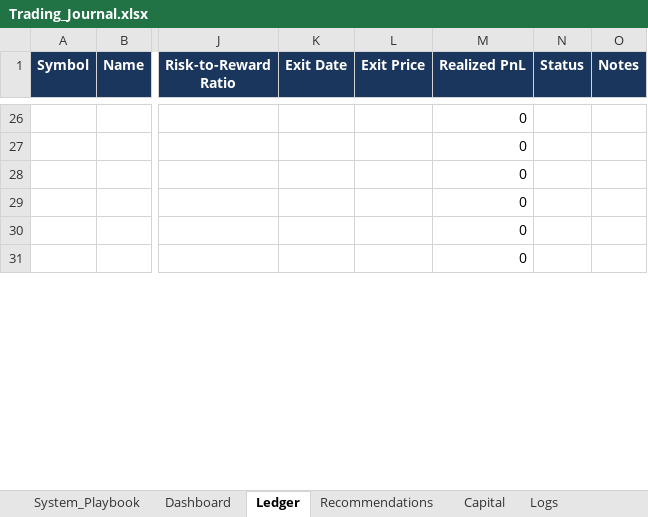
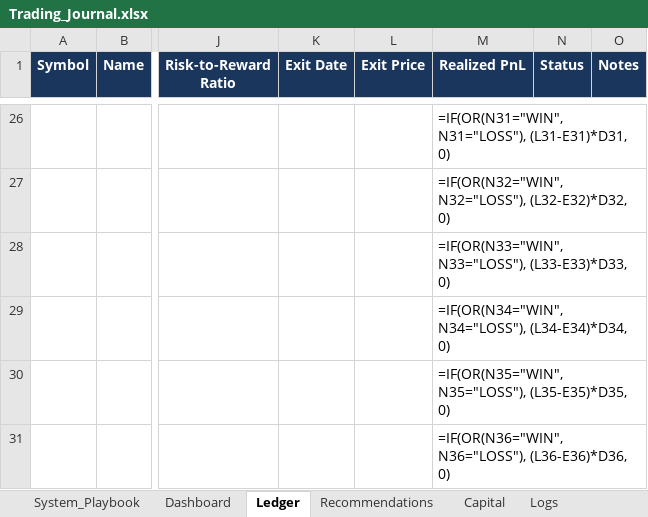
Before and after one commit to SyedTousifMasood/HalaalTrading, an Excel workbook: Trading_Journal.xlsx, sheet Ledger, drawn as a sheet; only a part is shown, gaps mark what is left out; values as stored, in another font and other column widths than the file's, no borders; formulas without a stored value are shown as written; charts and pictures not drawn; the diff covers the shown part only; the diff names each change by its address in the sheet, - before the commit and + after, or states it on an @@ line.

```diff
--- a/Trading_Journal.xlsx (sheet Ledger)
+++ b/Trading_Journal.xlsx (sheet Ledger)
-M26 (Realized PnL): 0
+M26 (Realized PnL): =IF(OR(N31="WIN", N31="LOSS"), (L31-E31)*D31, 0)
-M27 (Realized PnL): 0
+M27 (Realized PnL): =IF(OR(N32="WIN", N32="LOSS"), (L32-E32)*D32, 0)
-M28 (Realized PnL): 0
+M28 (Realized PnL): =IF(OR(N33="WIN", N33="LOSS"), (L33-E33)*D33, 0)
-M29 (Realized PnL): 0
+M29 (Realized PnL): =IF(OR(N34="WIN", N34="LOSS"), (L34-E34)*D34, 0)
-M30 (Realized PnL): 0
+M30 (Realized PnL): =IF(OR(N35="WIN", N35="LOSS"), (L35-E35)*D35, 0)
-M31 (Realized PnL): 0
+M31 (Realized PnL): =IF(OR(N36="WIN", N36="LOSS"), (L36-E36)*D36, 0)
```
Also changed, not shown: other rows of this sheet, sheet Dashboard, charts or pictures.
